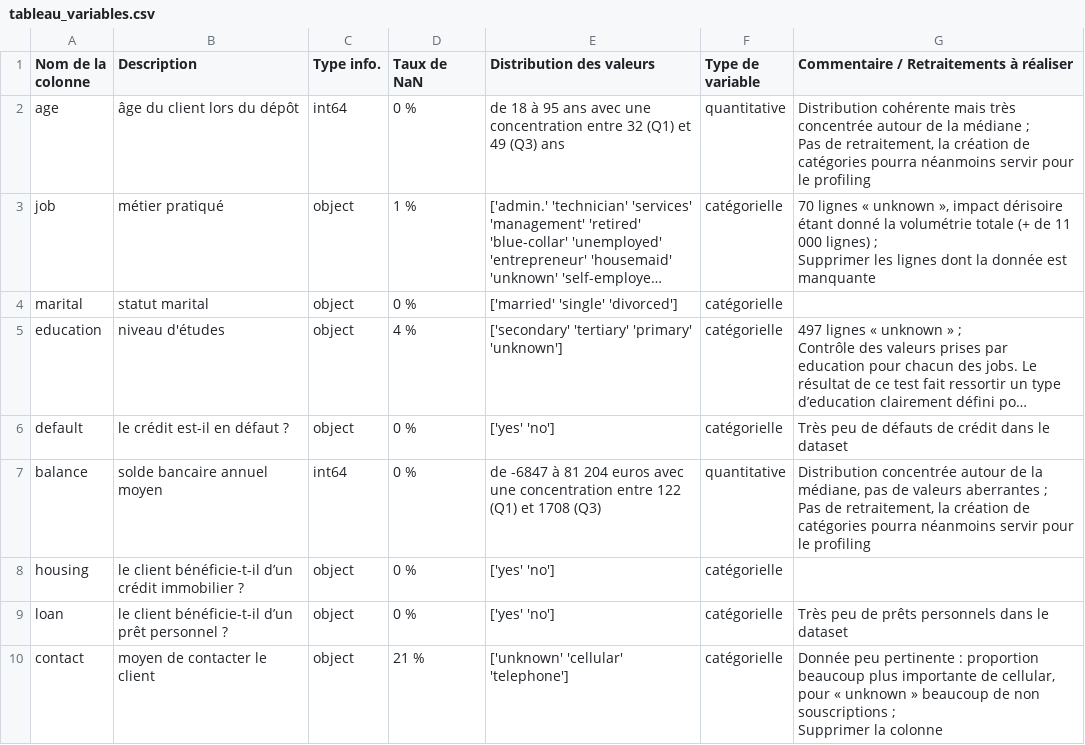
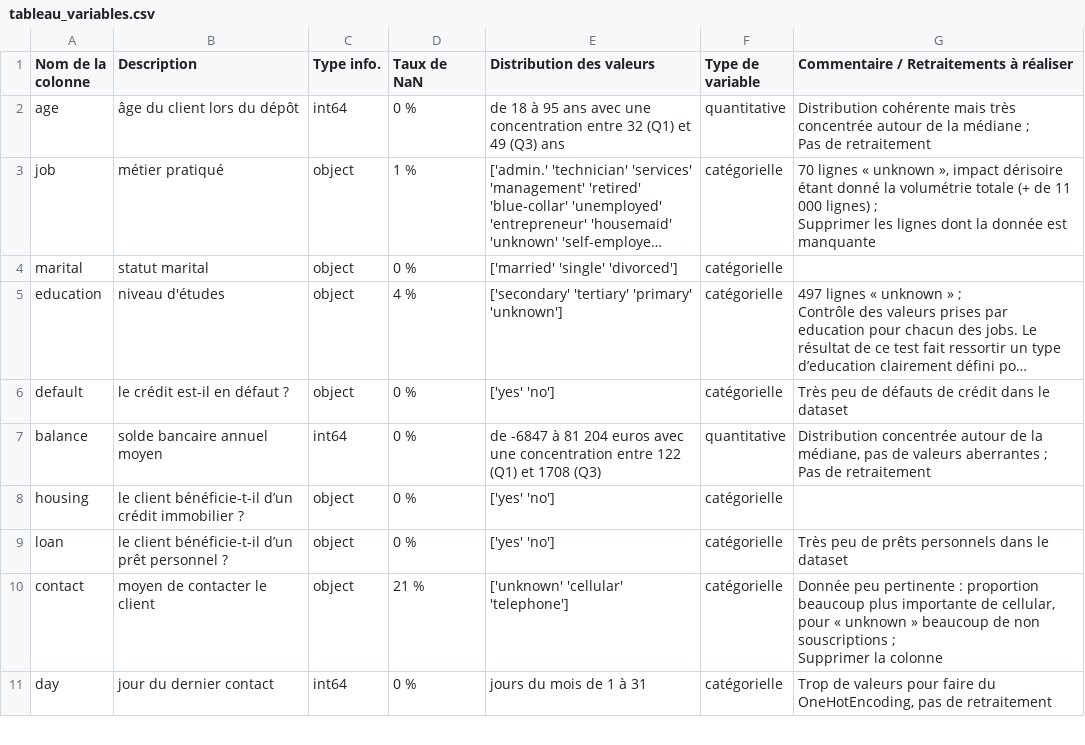
Before and after one commit to les4datafantastiques/bank_marketing, a CSV file: pages/2-donnees/tableau_variables.csv, drawn as a sheet; only a part is shown; the shorter side is filled out with more unchanged rows; long unchanged cells end in …; the diff names each change by its address in the sheet, - before the commit and + after, or states it on an @@ line.

```diff
--- a/pages/2-donnees/tableau_variables.csv
+++ b/pages/2-donnees/tableau_variables.csv
-G2: …Pas de retraitement, la création de catégories pourra néanmoins servir pour le profiling
+G2: …Pas de retraitement
-G7: …Pas de retraitement, la création de catégories pourra néanmoins servir pour le profiling
+G7: …Pas de retraitement
```
Also changed, not shown: 5 other files.
